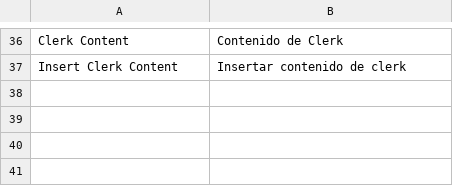
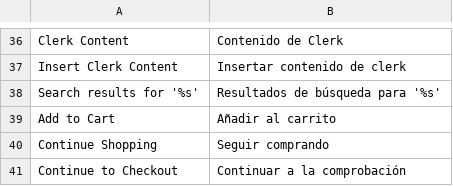
Before and after one commit to clerkio/clerk-magento, a CSV file: locale/es_ES/Clerk_Clerk.csv, drawn as a sheet; only a part is shown, gaps mark what is left out.

```diff
--- a/locale/es_ES/Clerk_Clerk.csv
+++ b/locale/es_ES/Clerk_Clerk.csv
@@ -37 +37,5 @@ Clerk Content,Contenido de Clerk
 Insert Clerk Content,Insertar contenido de clerk
+Search results for '%s',Resultados de búsqueda para '%s'
+Add to Cart,Añadir al carrito
+Continue Shopping,Seguir comprando
+Continue to Checkout,Continuar a la comprobación
```
Also changed, not shown: locale/da_DK/Clerk_Clerk.csv, locale/en_US/Clerk_Clerk.csv, 3 other files.
